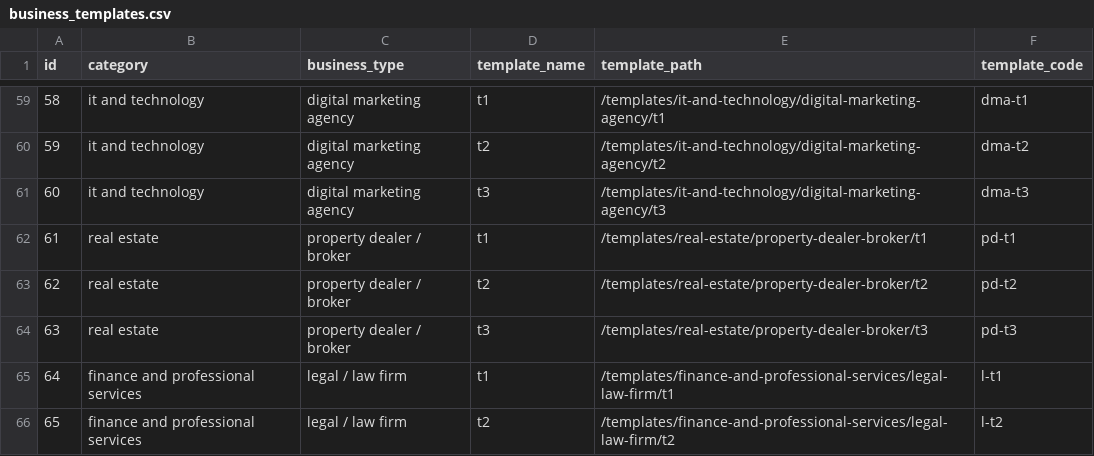
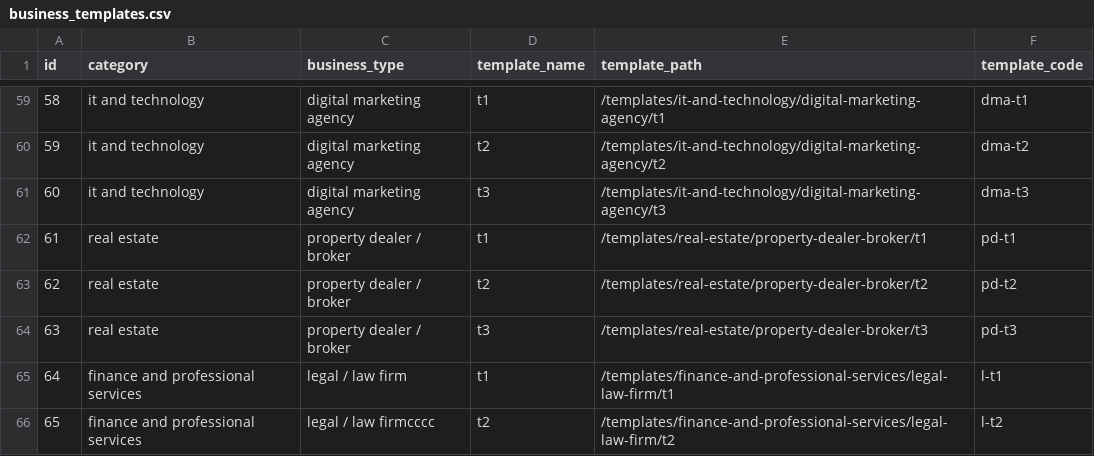
Before and after one commit to relladinesh/AgenticThatWAAS, a CSV file: data csv/business_templates.csv, drawn as a sheet; only a part is shown, gaps mark what is left out.

```diff
--- a/data csv/business_templates.csv
+++ b/data csv/business_templates.csv
@@ -65,2 +65,2 @@ id,category,business_type,template_name,template_path,template_code
 64,"finance and professional services","legal / law firm","t1","/templates/finance-and-professional-services/legal-law-firm/t1","l-t1"
-65,"finance and professional services","legal / law firm","t2","/templates/finance-and-professional-services/legal-law-firm/t2","l-t2"
+65,"finance and professional services","legal / law firmcccc","t2","/templates/finance-and-professional-services/legal-law-firm/t2","l-t2"
```
Also changed, not shown: 1 other file.
